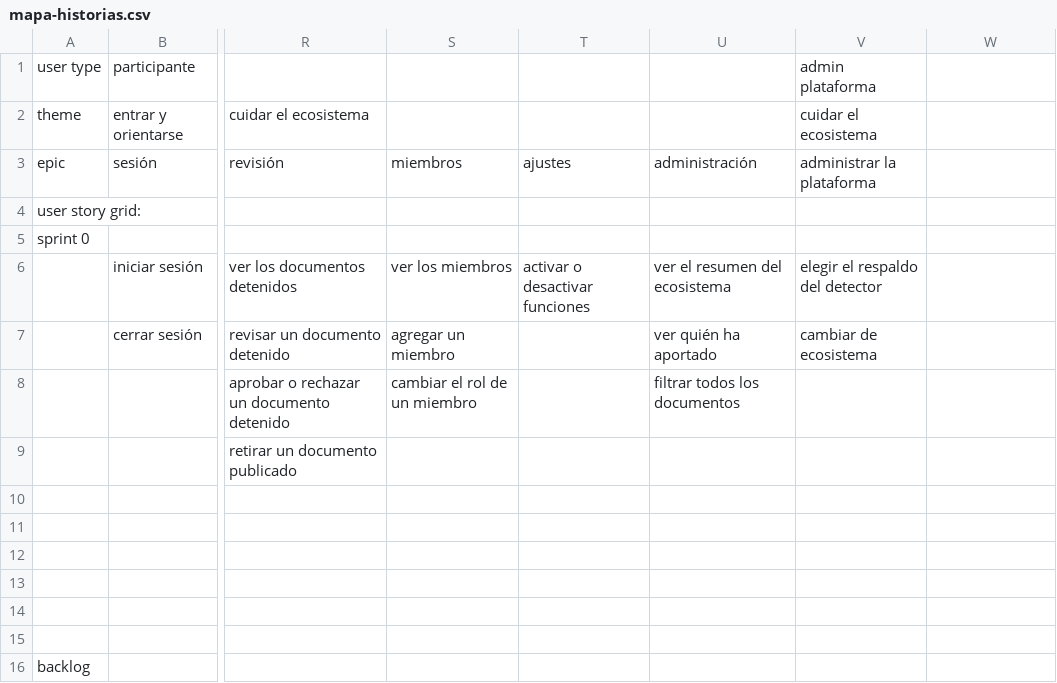
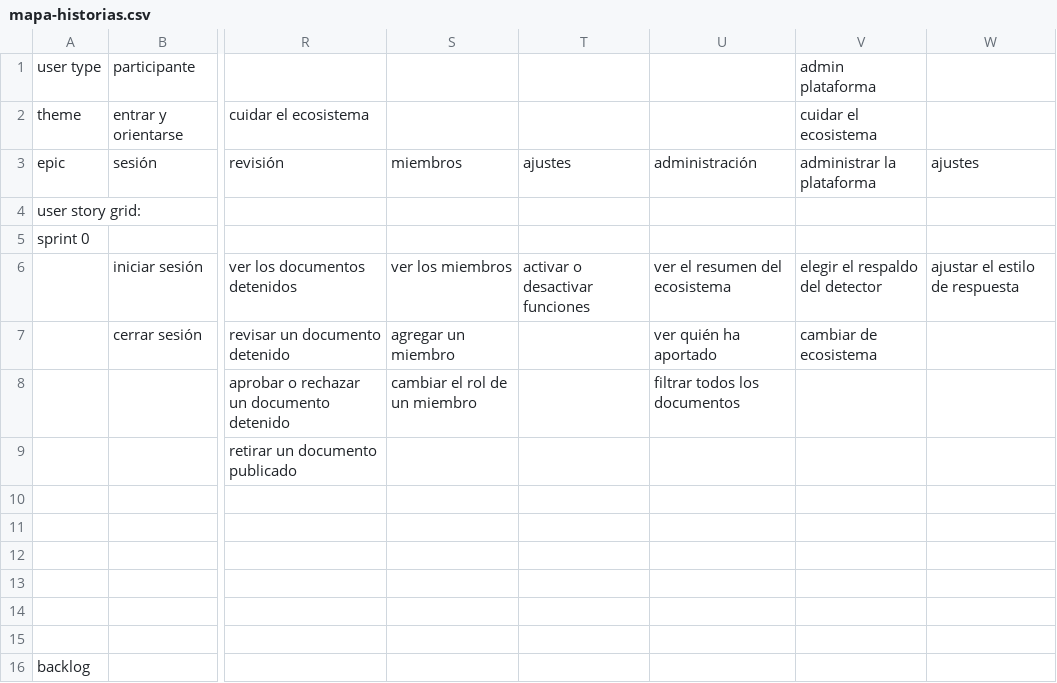
Before and after one commit to ecosistemas-de-conocimiento/ecosistemas-de-conocimiento, a CSV file: plan/mapa-historias.csv, drawn as a sheet; only a part is shown, gaps mark what is left out; the diff names each change by its address in the sheet, - before the commit and + after, or states it on an @@ line.

```diff
--- a/plan/mapa-historias.csv
+++ b/plan/mapa-historias.csv
-W3: (empty)
+W3: ajustes
-W6: (empty)
+W6: ajustar el estilo de respuesta
```
Also changed, not shown: 3 other files.
